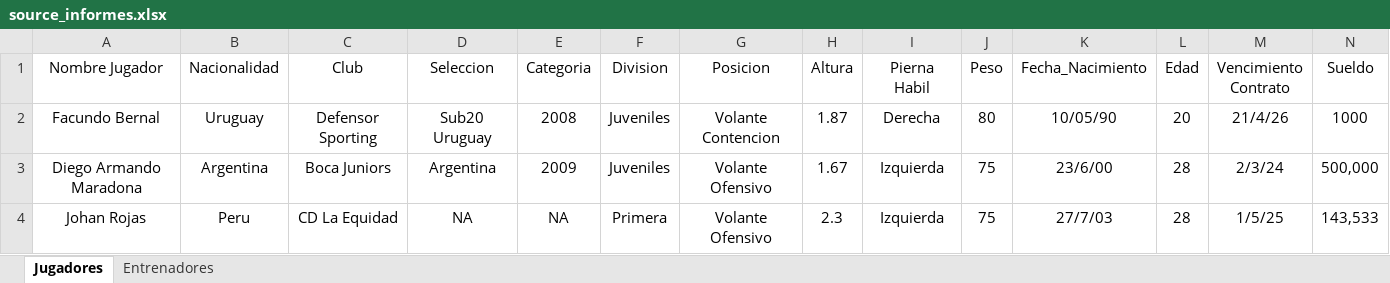
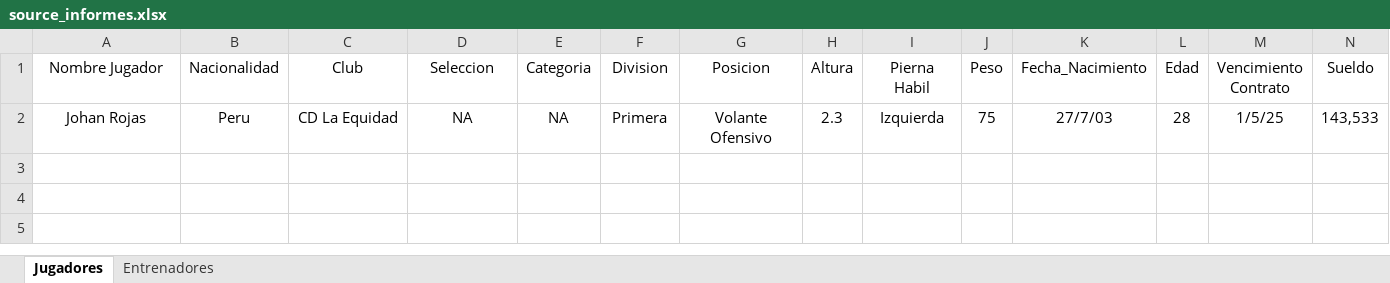
Before and after one commit to ipastore/scouting, an Excel workbook: data/source_informes.xlsx, sheet Jugadores, drawn as a sheet; only a part is shown; values as stored, in another font and other column widths than the file's, no borders; rows hold the shown columns only; the diff names each change by its address in the sheet, - before the commit and + after, or states it on an @@ line.

```diff
--- a/data/source_informes.xlsx (sheet Jugadores)
+++ b/data/source_informes.xlsx (sheet Jugadores)
-row 2: Facundo Bernal | Uruguay | Defensor Sporting | Sub20 Uruguay | 2008 | Juveniles | Volante Contencion | 1.87 | Derecha | 80 | 10/05/90 | 20 | 21/4/26 | 1000
-row 3: Diego Armando Maradona | Argentina | Boca Juniors | Argentina | 2009 | Juveniles | Volante Ofensivo | 1.67 | Izquierda | 75 | 23/6/00 | 28 | 2/3/24 | 500,000
```
Also changed, not shown: sheet Entrenadores, data/source_informes1.xlsx, 2 other files.
